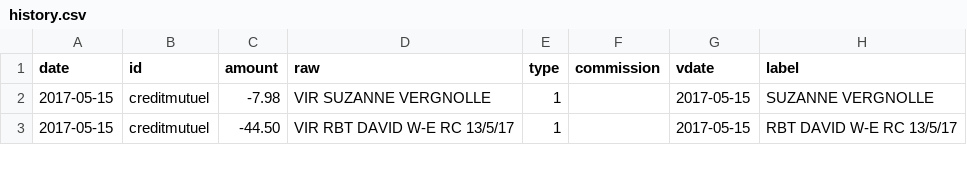
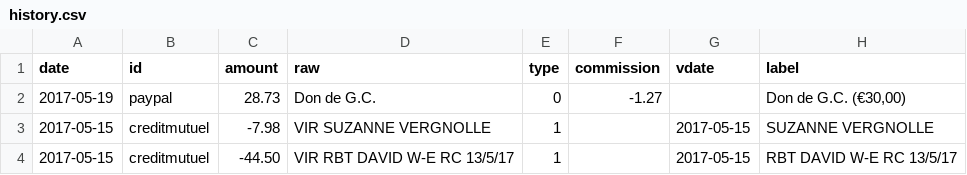
Before and after one commit to regardscitoyens/banque, a CSV file: data/history.csv, drawn as a sheet; only a part is shown; the diff names each change by its address in the sheet, - before the commit and + after, or states it on an @@ line.

```diff
--- a/data/history.csv
+++ b/data/history.csv
+row 2: 2017-05-19 | paypal | 28.73 | Don de G.C. | 0 | -1.27 |  | Don de G.C. (€30,00)
```
Also changed, not shown: 1 other file.
